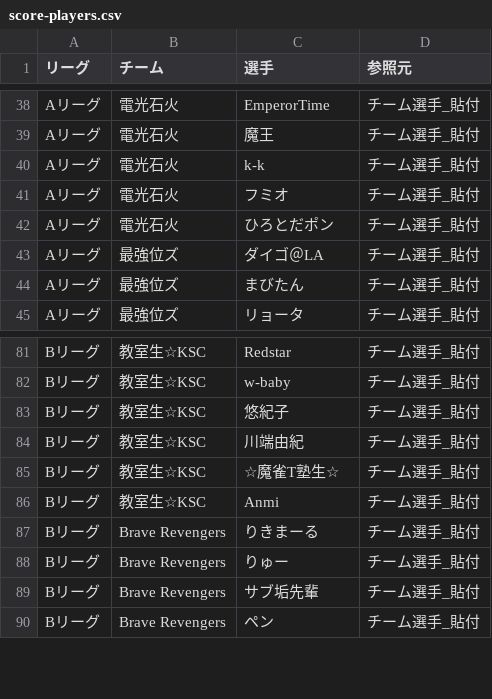
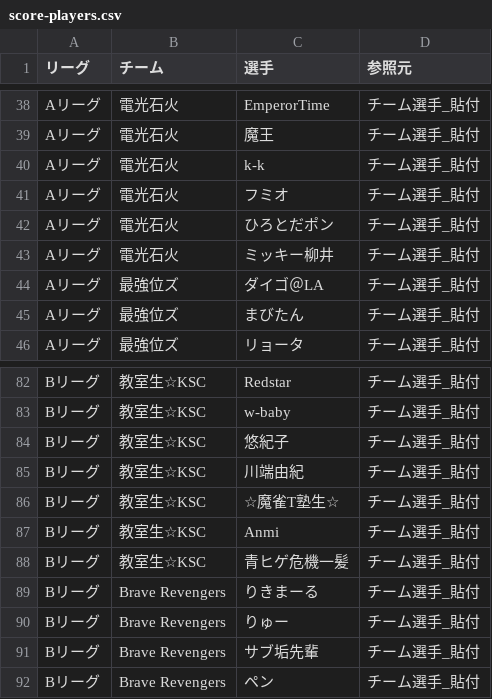
Before and after one commit to BlueK18/HundredLeagueDatabase, a CSV file: data/score-players.csv, drawn as a sheet; only a part is shown, gaps mark what is left out; the diff names each change by its address in the sheet, - before the commit and + after, or states it on an @@ line.

Commit message:
成績入力データ・Web更新 2026-08-17 22:15

```diff
--- a/data/score-players.csv
+++ b/data/score-players.csv
+row 43: Aリーグ | 電光石火 | ミッキー柳井 | チーム選手_貼付
+row 88: Bリーグ | 教室生☆KSC | 青ヒゲ危機一髪 | チーム選手_貼付
```
